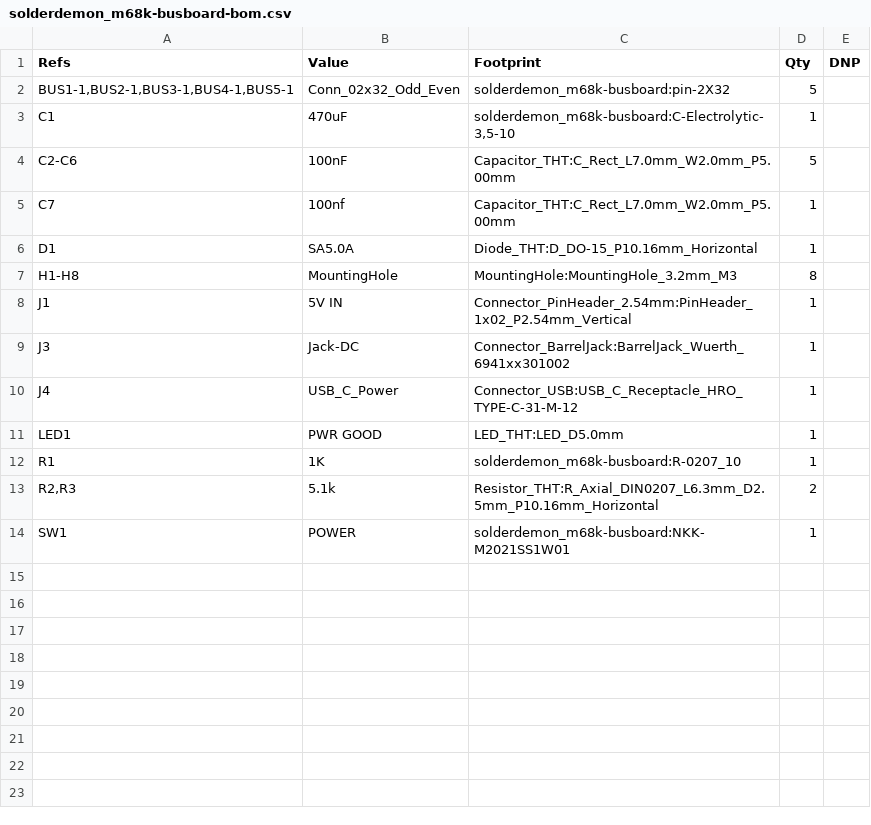
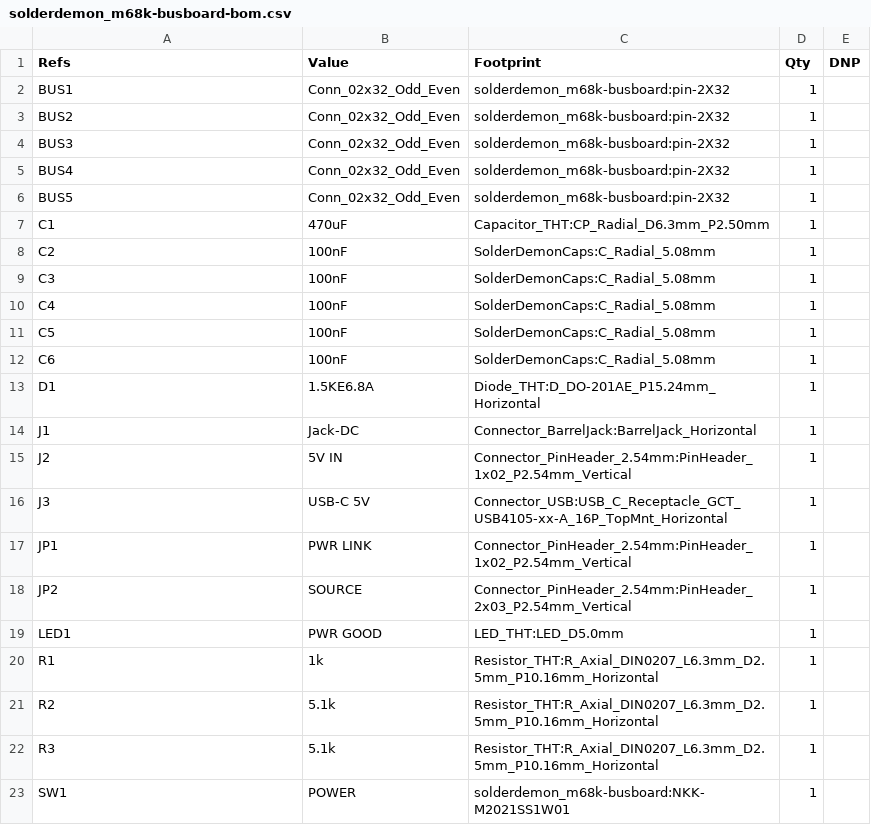
Before and after one commit to solderdemon/solderdemon_m68k-busboard, a CSV file: solderdemon_m68k-busboard-bom.csv, drawn as a sheet.

Commit message:
r1: standardized layout in the 6502 busboard style
- generated from the routed r2 bus (git 3a0c432) by tools/build_sch.py and tools/standard_pcb.py
- power corner copied 1:1 from the 6502 busboard, including the upright 470 uF C1 (the flat C1
  and its custom footprint are gone); board widened to 185 x 99 mm so the corner clears SLOT 4
- 100 nF C2-C6 stand vertically exactly halfway between slot centres (centres taken from the
  pads), upper pad level with pin 1, fed straight along the pin-1 row; middle M3 holes on the
  same half-pitch lines
- PWR LINK JP1 is a through-hole 1x2 header lying under C2; B.Cu bus tracks step aside locally
  around the through-hole pads between the slots
- "DC 5V ONLY" and the polarity symbol centred under the jack outline; revision line in the
  front lockup enlarged; back identity moved under the slots
- separate PTH / NPTH drill files; gerbers, zip, BOM, PDF, DRC/ERC reports and renders
  regenerated (DRC 0, ERC 0)

```diff
--- a/solderdemon_m68k-busboard-bom.csv
+++ b/solderdemon_m68k-busboard-bom.csv
@@ -1,14 +1,23 @@
 "Refs","Value","Footprint","Qty","DNP"
-"BUS1-1,BUS2-1,BUS3-1,BUS4-1,BUS5-1","Conn_02x32_Odd_Even","solderdemon_m68k-busboard:pin-2X32","5",""
-"C1","470uF","solderdemon_m68k-busboard:C-Electrolytic-3,5-10","1",""
-"C2-C6","100nF","Capacitor_THT:C_Rect_L7.0mm_W2.0mm_P5.00mm","5",""
-"C7","100nf","Capacitor_THT:C_Rect_L7.0mm_W2.0mm_P5.00mm","1",""
-"D1","SA5.0A","Diode_THT:D_DO-15_P10.16mm_Horizontal","1",""
-"H1-H8","MountingHole","MountingHole:MountingHole_3.2mm_M3","8",""
-"J1","5V IN","Connector_PinHeader_2.54mm:PinHeader_1x02_P2.54mm_Vertical","1",""
-"J3","Jack-DC","Connector_BarrelJack:BarrelJack_Wuerth_6941xx301002","1",""
-"J4","USB_C_Power","Connector_USB:USB_C_Receptacle_HRO_TYPE-C-31-M-12","1",""
+"BUS1","Conn_02x32_Odd_Even","solderdemon_m68k-busboard:pin-2X32","1",""
+"BUS2","Conn_02x32_Odd_Even","solderdemon_m68k-busboard:pin-2X32","1",""
+"BUS3","Conn_02x32_Odd_Even","solderdemon_m68k-busboard:pin-2X32","1",""
+"BUS4","Conn_02x32_Odd_Even","solderdemon_m68k-busboard:pin-2X32","1",""
+"BUS5","Conn_02x32_Odd_Even","solderdemon_m68k-busboard:pin-2X32","1",""
+"C1","470uF","Capacitor_THT:CP_Radial_D6.3mm_P2.50mm","1",""
+"C2","100nF","SolderDemonCaps:C_Radial_5.08mm","1",""
+"C3","100nF","SolderDemonCaps:C_Radial_5.08mm","1",""
+"C4","100nF","SolderDemonCaps:C_Radial_5.08mm","1",""
+"C5","100nF","SolderDemonCaps:C_Radial_5.08mm","1",""
+"C6","100nF","SolderDemonCaps:C_Radial_5.08mm","1",""
+"D1","1.5KE6.8A","Diode_THT:D_DO-201AE_P15.24mm_Horizontal","1",""
+"J1","Jack-DC","Connector_BarrelJack:BarrelJack_Horizontal","1",""
+"J2","5V IN","Connector_PinHeader_2.54mm:PinHeader_1x02_P2.54mm_Vertical","1",""
+"J3","USB-C 5V","Connector_USB:USB_C_Receptacle_GCT_USB4105-xx-A_16P_TopMnt_Horizontal","1",""
+"JP1","PWR LINK","Connector_PinHeader_2.54mm:PinHeader_1x02_P2.54mm_Vertical","1",""
+"JP2","SOURCE","Connector_PinHeader_2.54mm:PinHeader_2x03_P2.54mm_Vertical","1",""
 "LED1","PWR GOOD","LED_THT:LED_D5.0mm","1",""
-"R1","1K","solderdemon_m68k-busboard:R-0207_10","1",""
-"R2,R3","5.1k","Resistor_THT:R_Axial_DIN0207_L6.3mm_D2.5mm_P10.16mm_Horizontal","2",""
+"R1","1k","Resistor_THT:R_Axial_DIN0207_L6.3mm_D2.5mm_P10.16mm_Horizontal","1",""
+"R2","5.1k","Resistor_THT:R_Axial_DIN0207_L6.3mm_D2.5mm_P10.16mm_Horizontal","1",""
+"R3","5.1k","Resistor_THT:R_Axial_DIN0207_L6.3mm_D2.5mm_P10.16mm_Horizontal","1",""
 "SW1","POWER","solderdemon_m68k-busboard:NKK-M2021SS1W01","1",""
```
Also changed, not shown: 27 other files.
